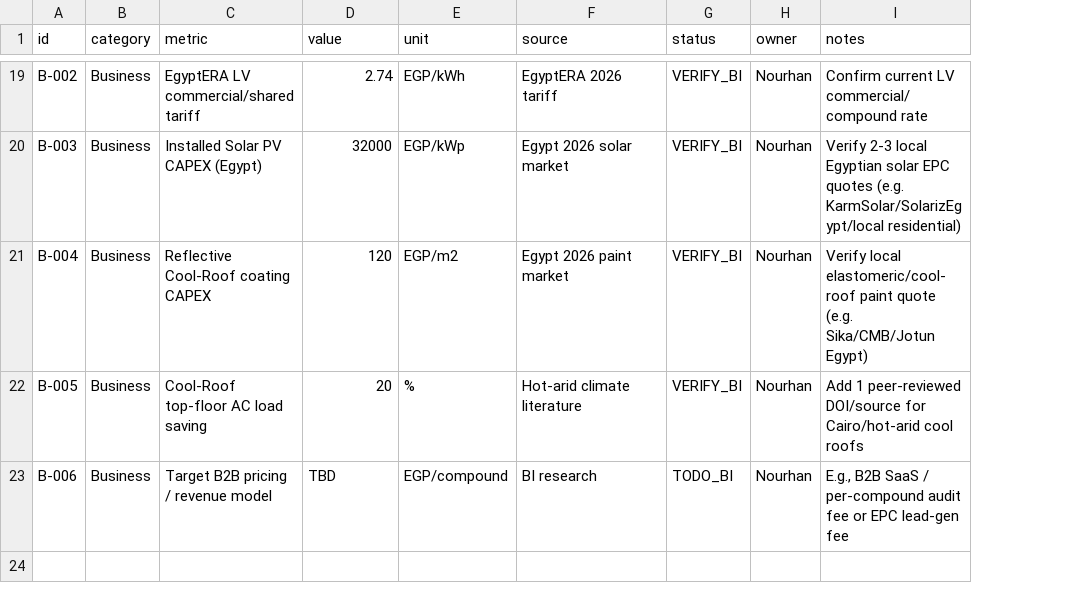
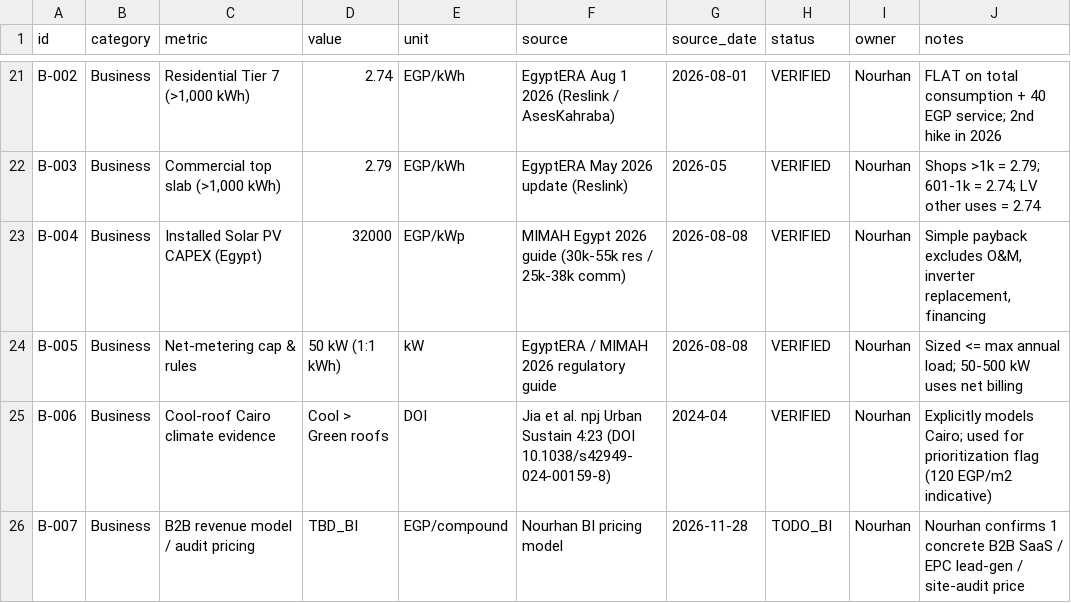
Before and after one commit to ziad-elmaadawy/GIW26_Hackathon, a CSV file: numbers.csv, drawn as a sheet; only a part is shown, gaps mark what is left out; addresses are those after the commit; the diff covers the shown part only; the diff names each change by its address in the sheet, - before the commit and + after, or states it on an @@ line.

Commit message:
patch Aug 2026 tariffs and add LST validation

```diff
--- a/numbers.csv
+++ b/numbers.csv
+column G (source_date), rows 21-25: 2026-08-01 | 2026-05 | 2026-08-08 | 2026-08-08 | 2024-04
-C21 (metric): EgyptERA LV commercial/shared tariff
+C21 (metric): Residential Tier 7 (>1,000 kWh)
-F21 (source): EgyptERA 2026 tariff
+F21 (source): EgyptERA Aug 1 2026 (Reslink / AsesKahraba)
-H21:H24 (status): VERIFY_BI
+H21:H24 (status): VERIFIED
-J21 (notes): Confirm current LV commercial/compound rate
+J21 (notes): FLAT on total consumption + 40 EGP service; 2nd hike in 2026
-C22 (metric): Installed Solar PV CAPEX (Egypt)
+C22 (metric): Commercial top slab (>1,000 kWh)
-D22 (value): 32000
+D22 (value): 2.79
-E22 (unit): EGP/kWp
+E22 (unit): EGP/kWh
-F22 (source): Egypt 2026 solar market
+F22 (source): EgyptERA May 2026 update (Reslink)
-J22 (notes): Verify 2-3 local Egyptian solar EPC quotes (e.g. KarmSolar/SolarizEgypt/local residential)
+J22 (notes): Shops >1k = 2.79; 601-1k = 2.74; LV other uses = 2.74
-C23 (metric): Reflective Cool-Roof coating CAPEX
+C23 (metric): Installed Solar PV CAPEX (Egypt)
-D23 (value): 120
+D23 (value): 32000
-E23 (unit): EGP/m2
+E23 (unit): EGP/kWp
-F23 (source): Egypt 2026 paint market
+F23 (source): MIMAH Egypt 2026 guide (30k-55k res / 25k-38k comm)
-J23 (notes): Verify local elastomeric/cool-roof paint quote (e.g. Sika/CMB/Jotun Egypt)
+J23 (notes): Simple payback excludes O&M, inverter replacement, financing
-C24 (metric): Cool-Roof top-floor AC load saving
+C24 (metric): Net-metering cap & rules
-D24 (value): 20
+D24 (value): 50 kW (1:1 kWh)
-E24 (unit): %
+E24 (unit): kW
-F24 (source): Hot-arid climate literature
+F24 (source): EgyptERA / MIMAH 2026 regulatory guide
-J24 (notes): Add 1 peer-reviewed DOI/source for Cairo/hot-arid cool roofs
+J24 (notes): Sized <= max annual load; 50-500 kW uses net billing
-C25 (metric): Target B2B pricing / revenue model
+C25 (metric): Cool-roof Cairo climate evidence
-D25 (value): TBD
+D25 (value): Cool > Green roofs
-E25 (unit): EGP/compound
+E25 (unit): DOI
-F25 (source): BI research
+F25 (source): Jia et al. npj Urban Sustain 4:23 (DOI 10.1038/s42949-024-00159-8)
-H25 (status): TODO_BI
+H25 (status): VERIFIED
-J25 (notes): E.g., B2B SaaS / per-compound audit fee or EPC lead-gen fee
+J25 (notes): Explicitly models Cairo; used for prioritization flag (120 EGP/m2 indicative)
+row 26: B-007 | Business | B2B revenue model / audit pricing | TBD_BI | EGP/compound | Nourhan BI pricing model | 2026-11-28 | TODO_BI | Nourhan | Nourhan confirms 1 concrete B2B SaaS / EPC lead-gen / site-audit price
```
Also changed, not shown: 2 added rows and 35 edited cells elsewhere in this file, 4 other files.
